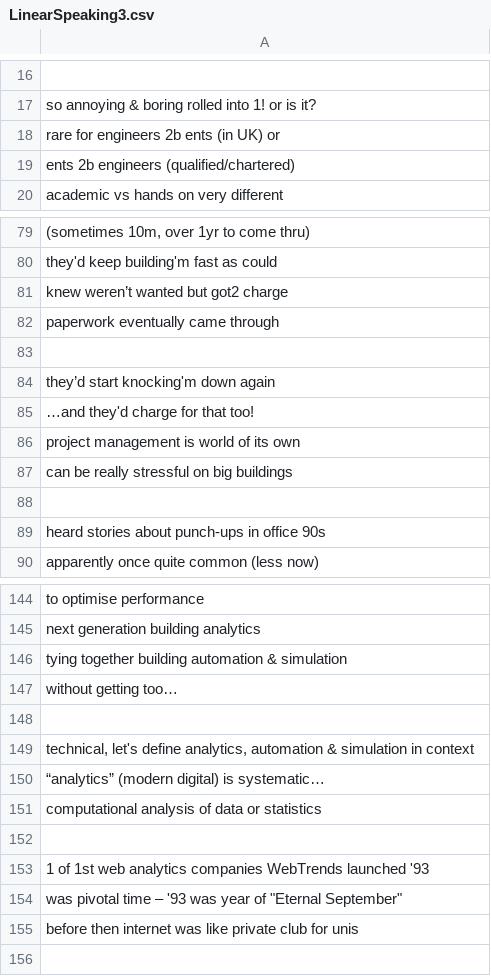
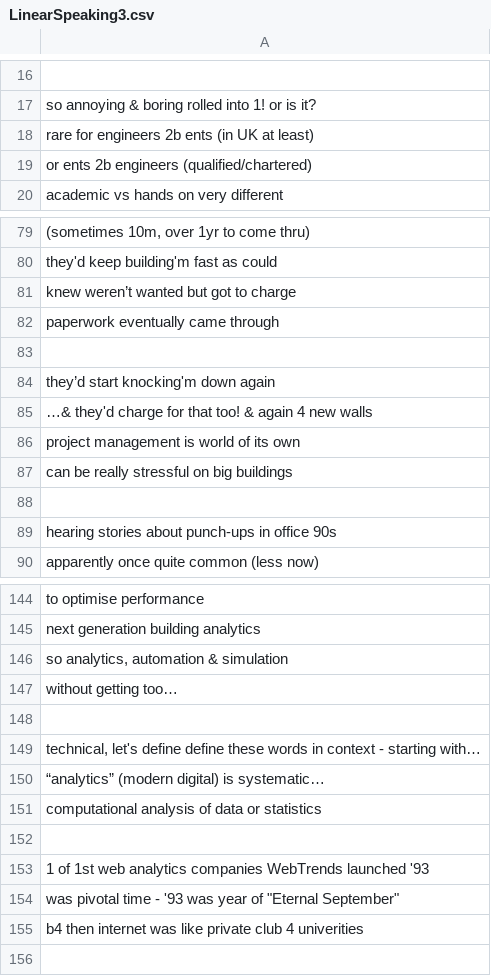
Before and after one commit to birdlab-tech/modular-speaking, a CSV file: LinearSpeaking3.csv, drawn as a sheet; only a part is shown, gaps mark what is left out; the diff covers the shown part only; the diff names each change by its address in the sheet, - before the commit and + after, or states it on an @@ line.

```diff
--- a/LinearSpeaking3.csv
+++ b/LinearSpeaking3.csv
-A18: rare for engineers 2b ents (in UK) or
+A18: rare for engineers 2b ents (in UK at least)
-A19: ents 2b engineers (qualified/chartered)
+A19: or ents 2b engineers (qualified/chartered)
-A81: knew weren’t wanted but got2 charge
+A81: knew weren’t wanted but got to charge
-A85: …and they'd charge for that too!
+A85: …& they'd charge for that too! & again 4 new walls
-A89: heard stories about punch-ups in office 90s
+A89: hearing stories about punch-ups in office 90s
-A146: tying together building automation & simulation
+A146: so analytics, automation & simulation
-A149: …let's define analytics, automation & simulation in context
+A149: …let's define define these words in context - starting with…
-A154: …pivotal time – '93 was…
+A154: …pivotal time - '93 was…
-A155: before then internet was like private club for unis
+A155: b4 then internet was like private club 4 univerities
```
Also changed, not shown: 1 added row and 11 edited cells elsewhere in this file.
